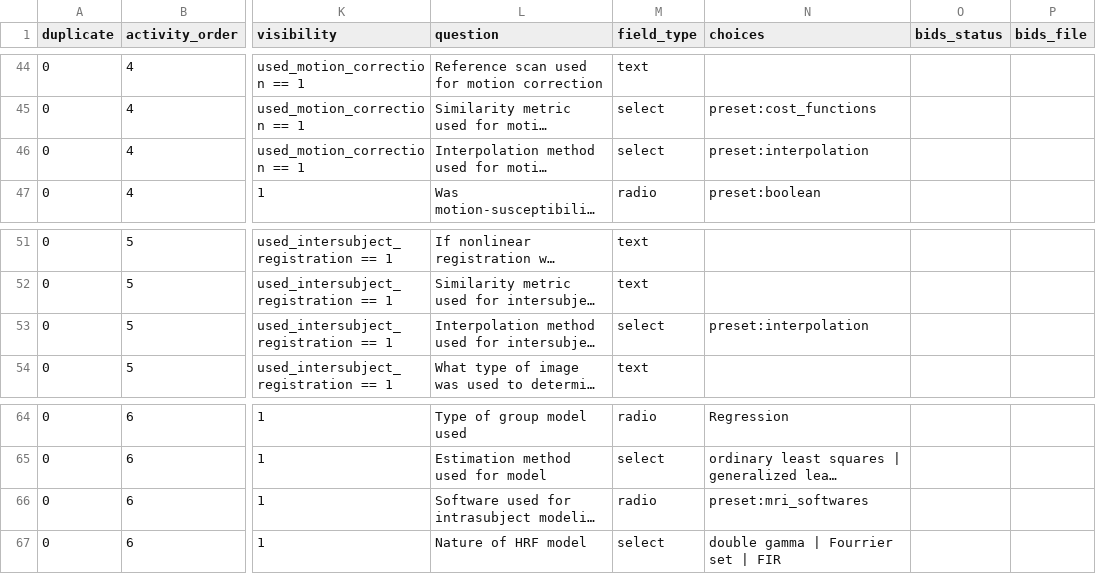
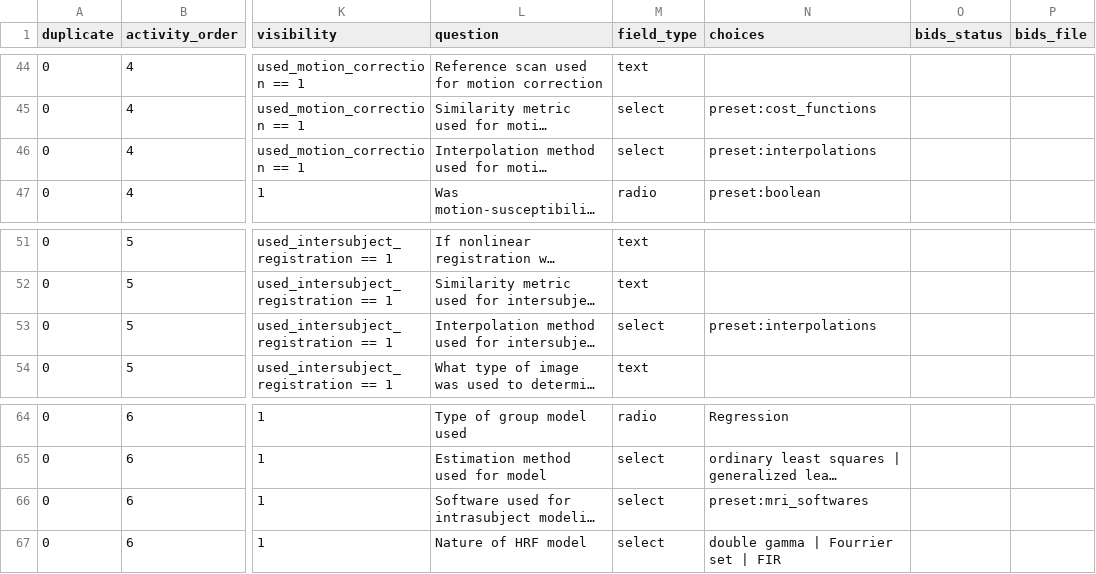
Before and after one commit to Remi-Gau/eCobidas, a TSV file: inputs/csv/neurovault/neurovault.tsv, drawn as a sheet; only a part is shown, gaps mark what is left out; long unchanged cells end in …; the diff names each change by its address in the sheet, - before the commit and + after, or states it on an @@ line.

```diff
--- a/inputs/csv/neurovault/neurovault.tsv
+++ b/inputs/csv/neurovault/neurovault.tsv
-N46 (choices): preset:interpolation
+N46 (choices): preset:interpolations
-N53 (choices): preset:interpolation
+N53 (choices): preset:interpolations
-M66 (field_type): radio
+M66 (field_type): select
```
Also changed, not shown: inputs/csv/pet/pet.tsv, inputs/csv/spreadsheet_google_id.tsv, 10 other files.
